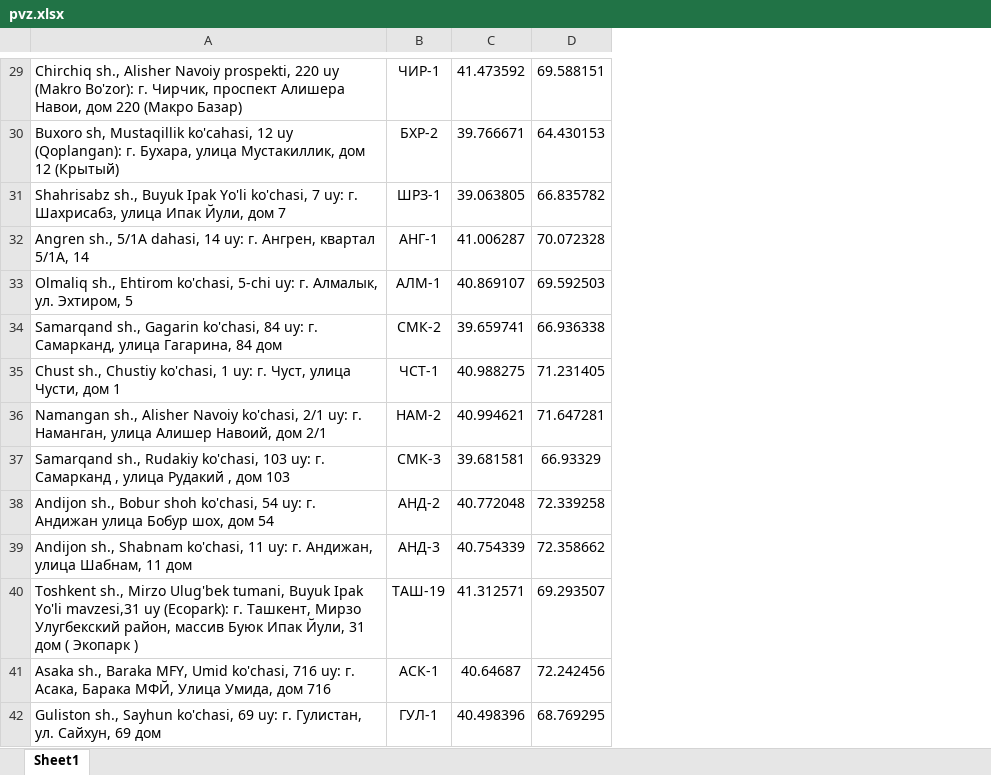
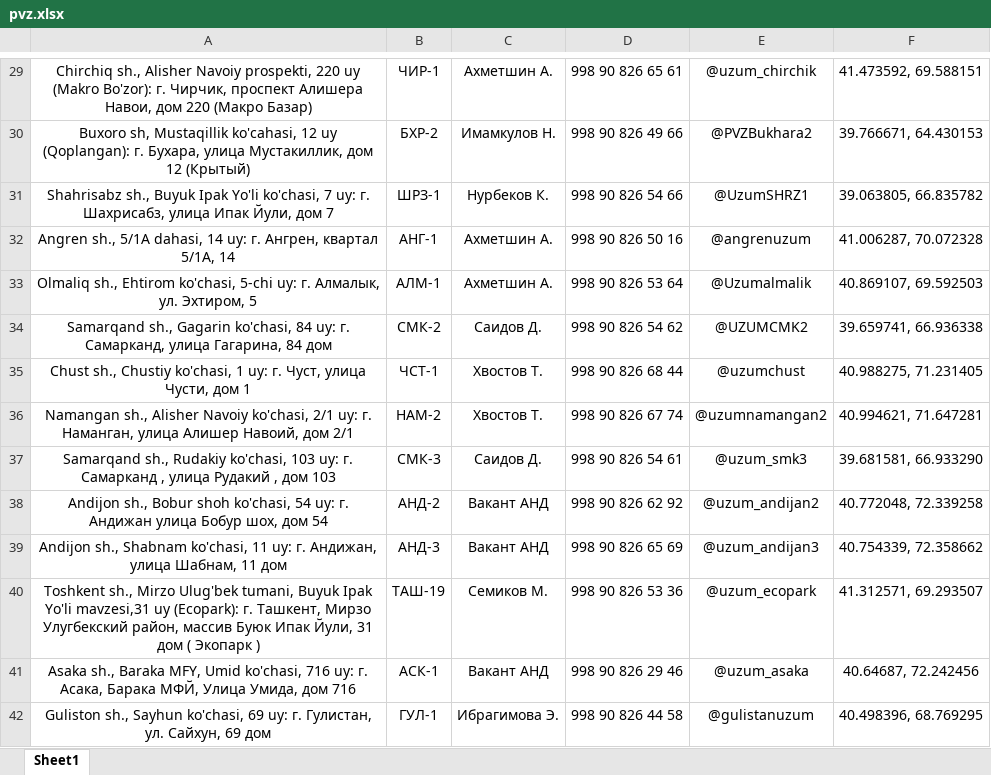
Before and after one commit to Realcaplan9219/pvz-bot, an Excel workbook: pvz.xlsx, sheet Sheet1, drawn as a sheet; only a part is shown, gaps mark what is left out; values as stored, in another font and other column widths than the file's, no borders; removed rows and columns are numbered as before the commit, all else as after; the diff covers the shown part only; the diff names each change by its address in the sheet, - before the commit and + after, or states it on an @@ line.

```diff
--- a/pvz.xlsx (sheet Sheet1)
+++ b/pvz.xlsx (sheet Sheet1)
-column C, rows 29-42: 41.473592 | 39.766671 | 39.063805 | 41.006287 | 40.869107 | 39.659741 | 40.988275 | 40.994621 | 39.681581 | 40.772048 | 40.754339 | 41.312571 | 40.64687 | 40.498396
-column D, rows 29-42: 69.588151 | 64.430153 | 66.835782 | 70.072328 | 69.592503 | 66.936338 | 71.231405 | 71.647281 | 66.93329 | 72.339258 | 72.358662 | 69.293507 | 72.242456 | 68.769295
+column C, rows 29-42: Ахметшин А. | Имамкулов Н. | Нурбеков К. | Ахметшин А. | Ахметшин А. | Саидов Д. | Хвостов Т. | Хвостов Т. | Саидов Д. | Вакант АНД | Вакант АНД | Семиков М. | Вакант АНД | Ибрагимова Э.
+column D, rows 29-42: 998 90 826 65 61 | 998 90 826 49 66 | 998 90 826 54 66 | 998 90 826 50 16 | 998 90 826 53 64 | 998 90 826 54 62 | 998 90 826 68 44 | 998 90 826 67 74 | 998 90 826 54 61 | 998 90 826 62 92 | 998 90 826 65 69 | 998 90 826 53 36 | 998 90 826 29 46 | 998 90 826 44 58
+column E, rows 29-42: @uzum_chirchik | @PVZBukhara2 | @UzumSHRZ1 | @angrenuzum | @Uzumalmalik | @UZUMCMK2 | @uzumchust | @uzumnamangan2 | @uzum_smk3 | @uzum_andijan2 | @uzum_andijan3 | @uzum_ecopark | @uzum_asaka | @gulistanuzum
+column F, rows 29-42: 41.473592, 69.588151 | 39.766671, 64.430153 | 39.063805, 66.835782 | 41.006287, 70.072328 | 40.869107, 69.592503 | 39.659741, 66.936338 | 40.988275, 71.231405 | 40.994621, 71.647281 | 39.681581, 66.933290 | 40.772048, 72.339258 | 40.754339, 72.358662 | 41.312571, 69.293507 | 40.64687, 72.242456 | 40.498396, 68.769295
-A29:A42 alignment: left
+A29:A42 alignment: center
```
Also changed, not shown: 2 added rows, 5 removed rows, 89 edited cells and cell formats elsewhere in this sheet.
